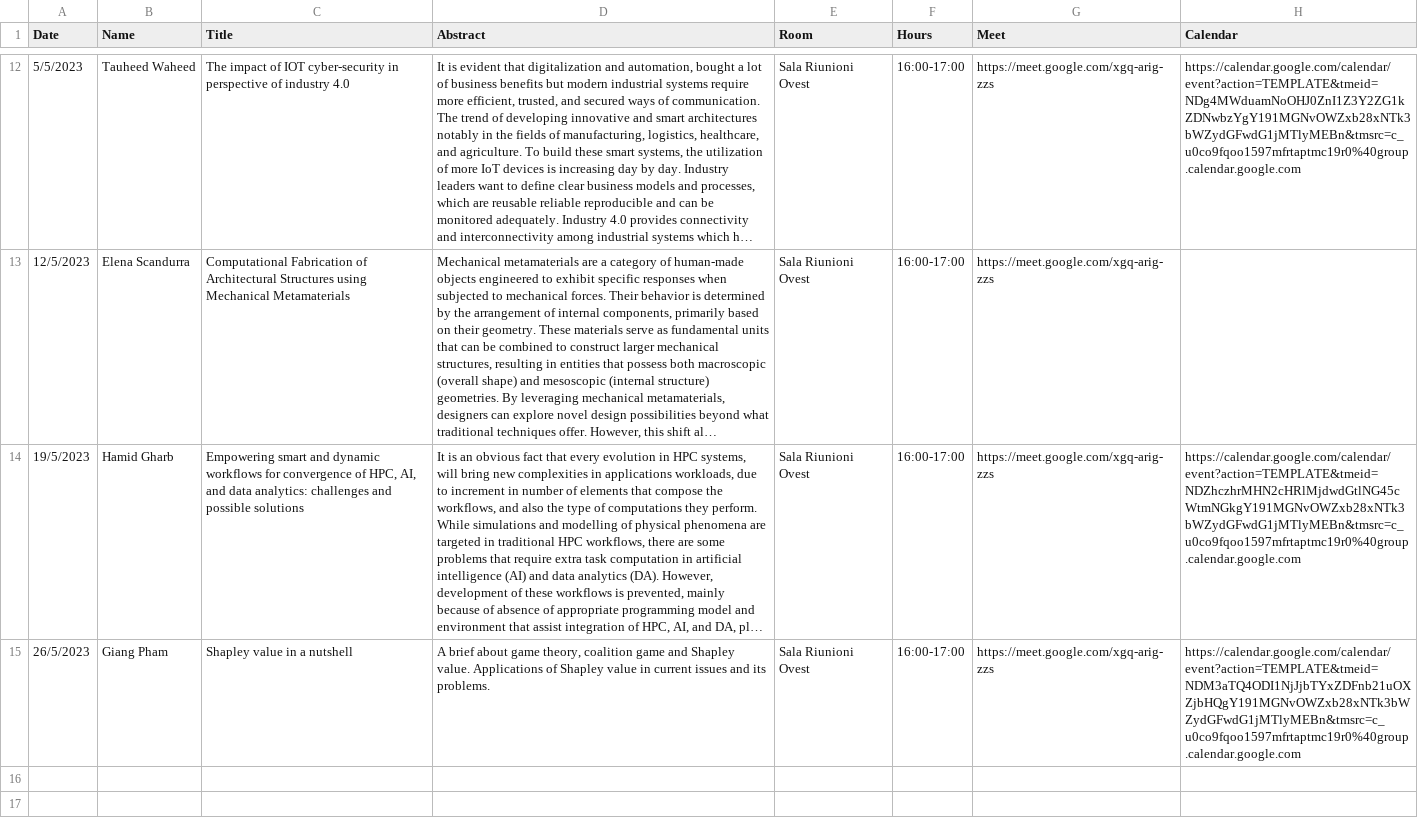
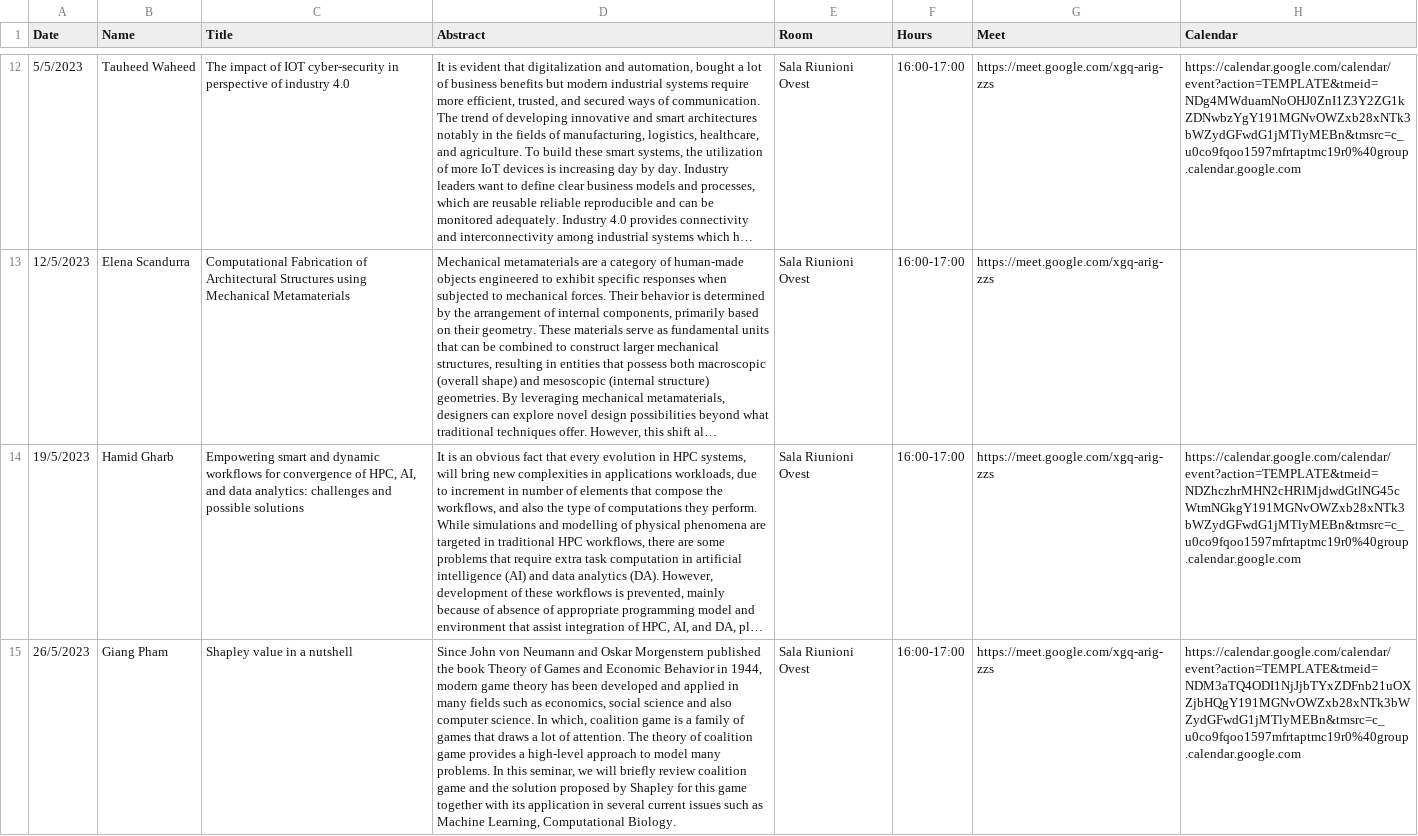
Before and after one commit to di-unipi/pesaresi-seminar-series, a CSV file: Seminars.csv, drawn as a sheet; only a part is shown, gaps mark what is left out; long unchanged cells end in …; the diff names each change by its address in the sheet, - before the commit and + after, or states it on an @@ line.

```diff
--- a/Seminars.csv
+++ b/Seminars.csv
-D15 (Abstract): A brief about game theory, coalition game and Shapley value. Applications of Shapley value in current issues and its problems.
+D15 (Abstract): Since John von Neumann and Oskar Morgenstern published the book Theory of Games and Economic Behavior in 1944, modern game theory has been developed and applied in many fields such as economics, social science and also computer science. In which, coalition game is a family of games that draws a lot of attention. The theory of coalition game provides a high-level approach to model many problems. In this seminar, we will briefly review coalition game and the solution proposed by Shapley for this game together with its application in several current issues such as Machine Learning, Computational Biology.
```
Also changed, not shown: 2 other files.
